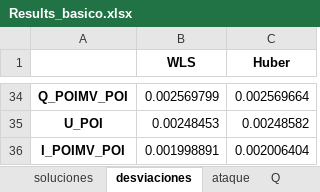
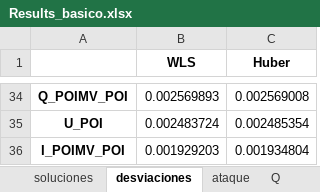
Before and after one commit to jmmauricio/copv_2_3, an Excel workbook: state_estimator/Results_basico.xlsx, sheet desviaciones, drawn as a sheet; only a part is shown, gaps mark what is left out; values as stored, in another font and other column widths than the file's, no borders; the diff covers the shown part only; the diff names each change by its address in the sheet, - before the commit and + after, or states it on an @@ line.

```diff
--- a/state_estimator/Results_basico.xlsx (sheet desviaciones)
+++ b/state_estimator/Results_basico.xlsx (sheet desviaciones)
-B34 (WLS): 0.002569799
+B34 (WLS): 0.002569893
-C34 (Huber): 0.002569664
+C34 (Huber): 0.002569008
-B35 (WLS): 0.00248453
+B35 (WLS): 0.002483724
-C35 (Huber): 0.00248582
+C35 (Huber): 0.002485354
-B36 (WLS): 0.001998891
+B36 (WLS): 0.001929203
-C36 (Huber): 0.002006404
+C36 (Huber): 0.001934804
```
Also changed, not shown: 64 edited cells elsewhere in this sheet, sheet gráficas, sheet soluciones, sheet Q, sheet ataque, charts or pictures, 30 other files.
